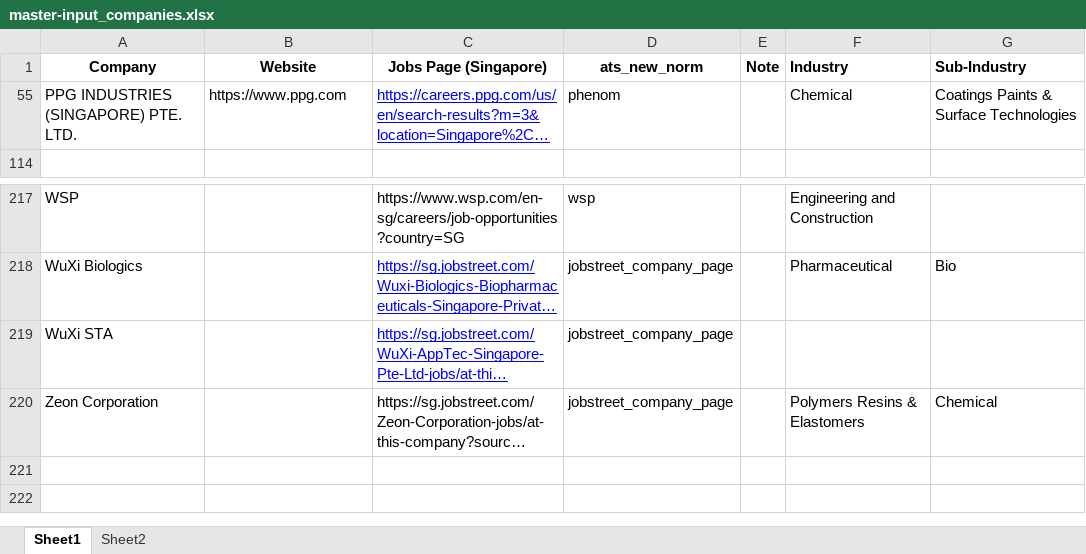
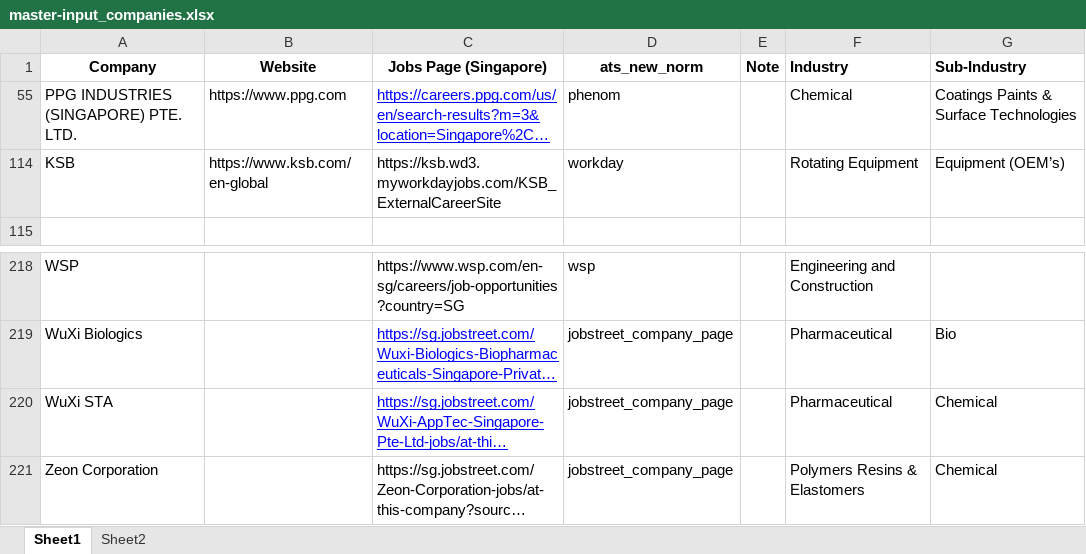
Before and after one commit to Ali-Riza/singapore-ats-scraping, an Excel workbook: data/input/master-input_companies.xlsx, sheet Sheet1, drawn as a sheet; only a part is shown, gaps mark what is left out; long unchanged cells end in …; values as stored, in another font and other column widths than the file's, no borders; addresses are those after the commit; the diff names each change by its address in the sheet, - before the commit and + after, or states it on an @@ line.

```diff
--- a/data/input/master-input_companies.xlsx (sheet Sheet1)
+++ b/data/input/master-input_companies.xlsx (sheet Sheet1)
@@ row 114 unhidden: KSB | https://www.ksb.com/en-global | https://ksb.wd3.myworkdayjobs.com/KSB_ExternalCareerSite | workday |  | Rotating Equipment | Equipment (OEM’s) @@
-F220 (Industry): (empty)
+F220 (Industry): Pharmaceutical
-G220 (Sub-Industry): (empty)
+G220 (Sub-Industry): Chemical
```
Also changed, not shown: hidden cells.
